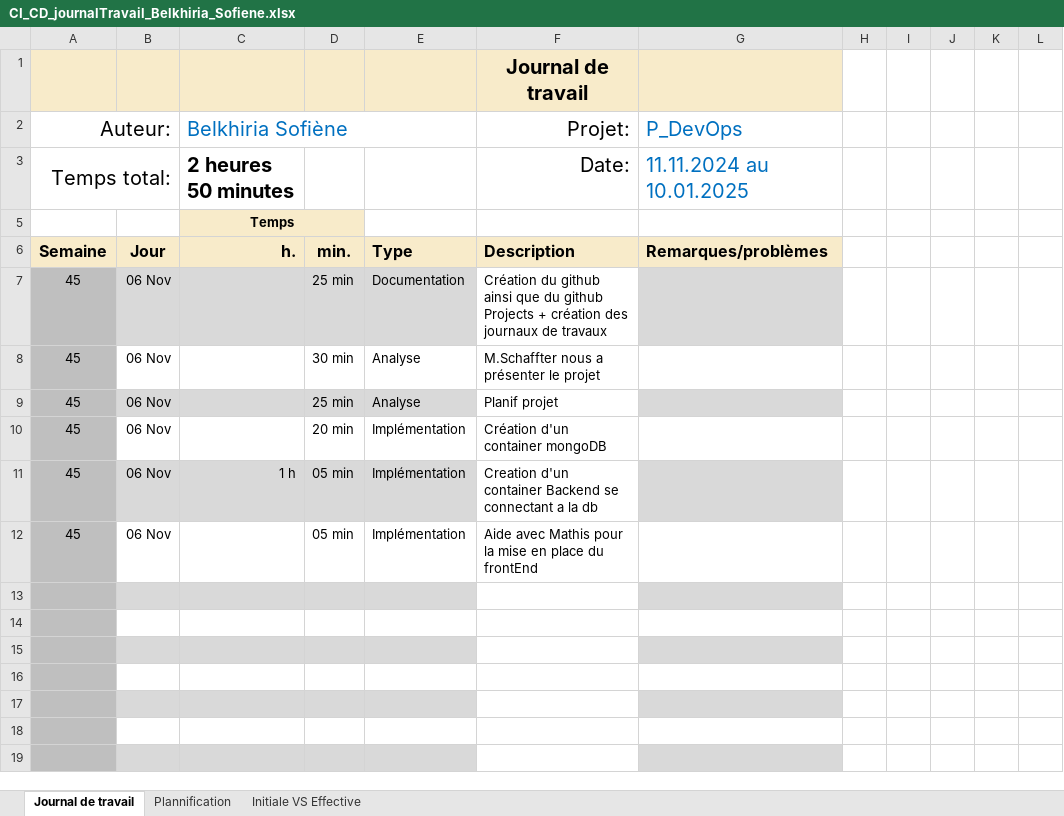
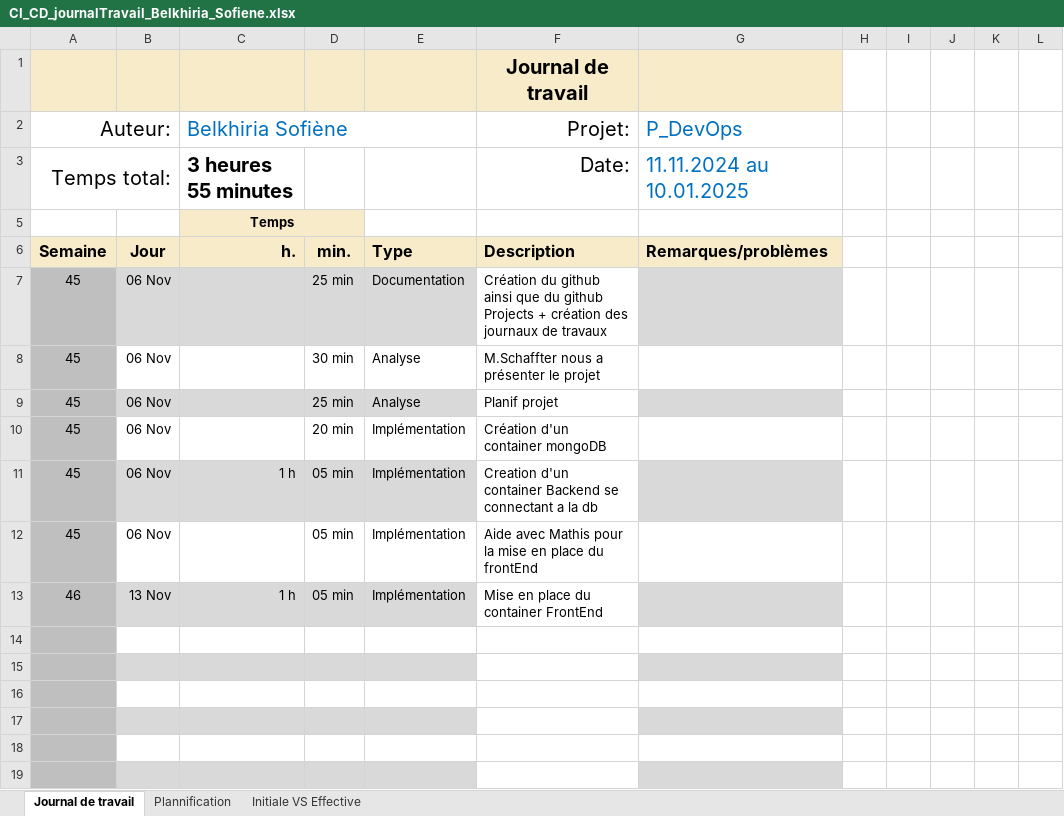
Before and after one commit to termimi/P_DevOps324-450, an Excel workbook: WIP/journaux de travaux/CI_CD_journalTravail_Belkhiria_Sofiene.xlsx, sheet Journal de travail, drawn as a sheet; values as stored, in another font and other column widths than the file's, no borders; conditional formats and table styles not drawn; the diff names each change by its address in the sheet, - before the commit and + after, or states it on an @@ line.

Commit message:
[infra + journal travail] Mise en place du backend

```diff
--- a/WIP/journaux de travaux/CI_CD_journalTravail_Belkhiria_Sofiene.xlsx (sheet Journal de travail)
+++ b/WIP/journaux de travaux/CI_CD_journalTravail_Belkhiria_Sofiene.xlsx (sheet Journal de travail)
-C3: 2 heures 50 minutes
+C3: 3 heures 55 minutes
-row 13: (empty)
+row 13: 46 | 13 Nov | 1 h | 05 min | Implémentation | Mise en place du container FrontEnd
```
Also changed, not shown: sheet Plannification, hidden cells, charts or pictures, 4 other files.
